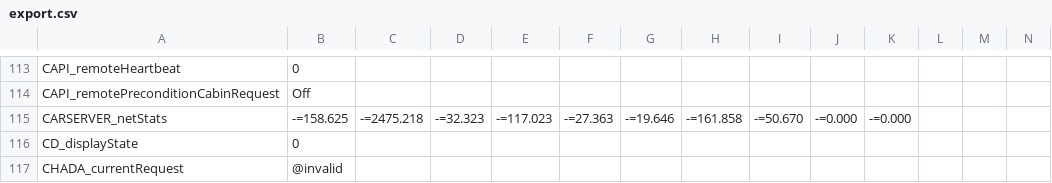
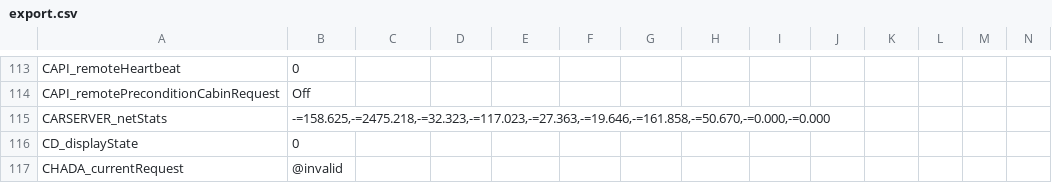
Before and after one commit to Lunars/tesla, a CSV file: dumps/2015.p85dl/export.csv, drawn as a sheet; only a part is shown, gaps mark what is left out; the diff names each change by its address in the sheet, - before the commit and + after, or states it on an @@ line.

Commit message:
Update export.csv

```diff
--- a/dumps/2015.p85dl/export.csv
+++ b/dumps/2015.p85dl/export.csv
-B115: -=158.625
+B115: -=158.625,-=2475.218,-=32.323,-=117.023,-=27.363,-=19.646,-=161.858,-=50.670,-=0.000,-=0.000
-C115: -=2475.218
+C115: (empty)
-D115: -=32.323
+D115: (empty)
-E115: -=117.023
+E115: (empty)
-F115: -=27.363
+F115: (empty)
-G115: -=19.646
+G115: (empty)
-H115: -=161.858
+H115: (empty)
-I115: -=50.670
+I115: (empty)
-J115: -=0.000
+J115: (empty)
-K115: -=0.000
+K115: (empty)
```
